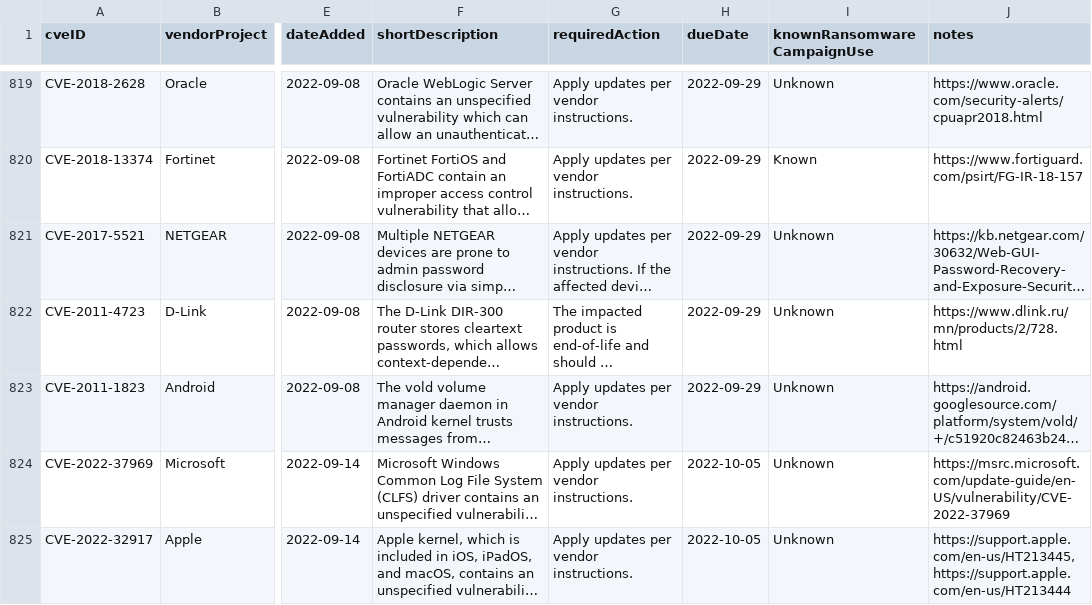
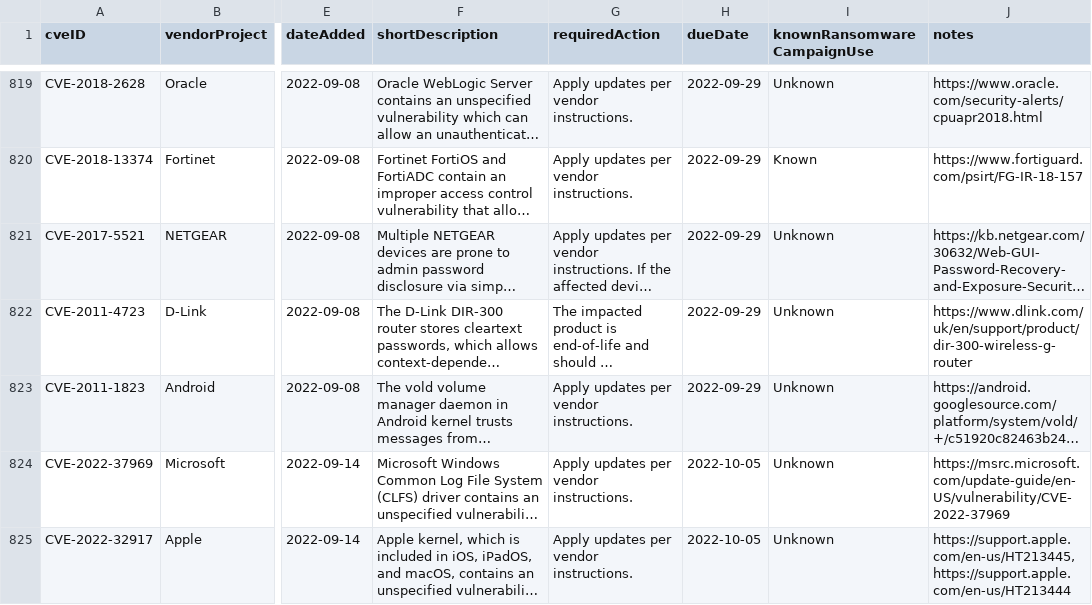
Before and after one commit to balgan/cveanalysis, a CSV file: cisa_data/known_exploited_vulnerabilities.csv, drawn as a sheet; only a part is shown, gaps mark what is left out; long unchanged cells end in …; the diff covers the shown part only; the diff names each change by its address in the sheet, - before the commit and + after, or states it on an @@ line.

```diff
--- a/cisa_data/known_exploited_vulnerabilities.csv
+++ b/cisa_data/known_exploited_vulnerabilities.csv
-J822 (notes): https://www.dlink.ru/mn/products/2/728.html
+J822 (notes): https://www.dlink.com/uk/en/support/product/dir-300-wireless-g-router
```
Also changed, not shown: 1 added row elsewhere in this file, 11 other files.
